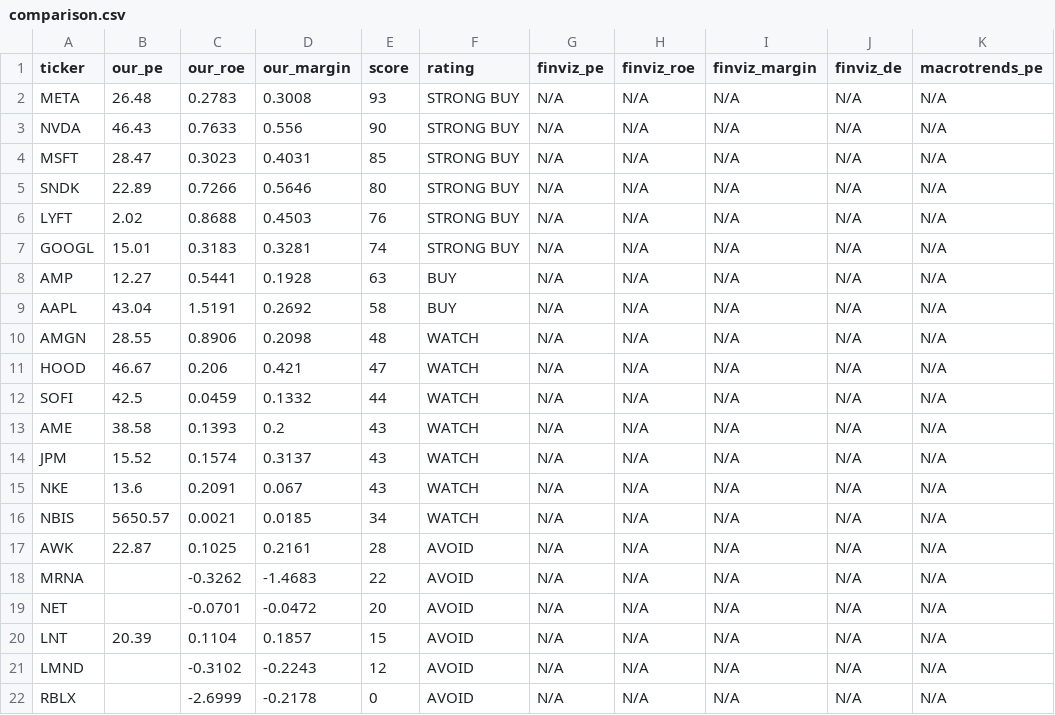
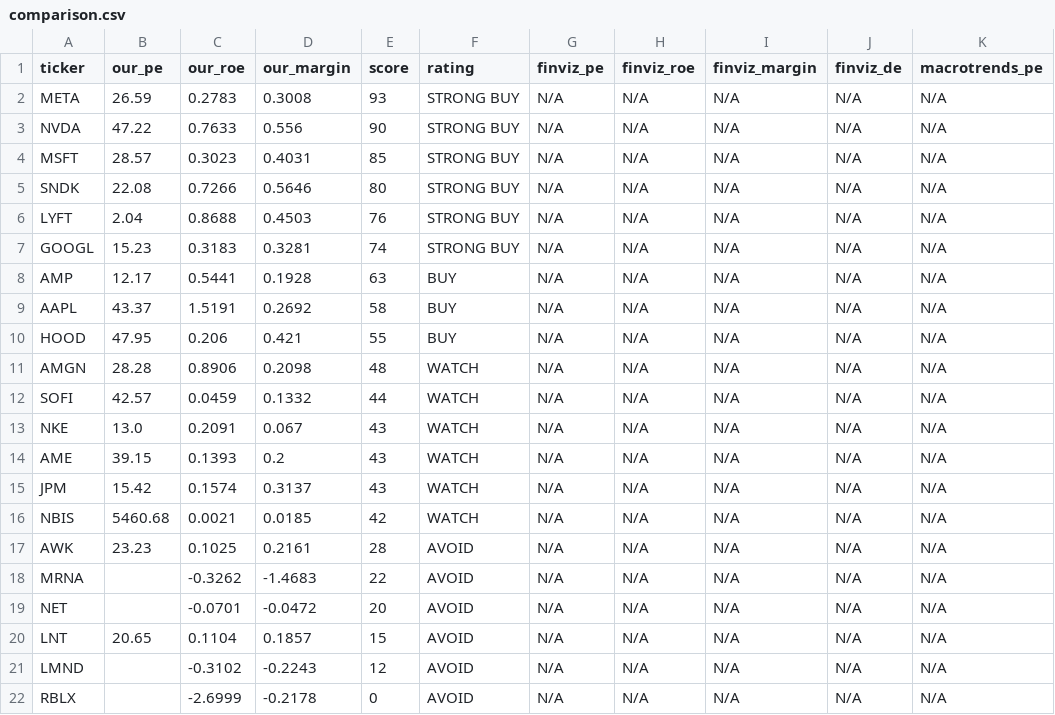
Before and after one commit to leafy-joyce-t/stock-tracker, a CSV file: data/comparison.csv, drawn as a sheet.

```diff
--- a/data/comparison.csv
+++ b/data/comparison.csv
@@ -1,21 +1,21 @@
 ticker,our_pe,our_roe,our_margin,score,rating,finviz_pe,finviz_roe,finviz_margin,finviz_de,macrotrends_pe
-META,26.48,0.2783,0.3008,93,STRONG BUY,N/A,N/A,N/A,N/A,N/A
-NVDA,46.43,0.7633,0.556,90,STRONG BUY,N/A,N/A,N/A,N/A,N/A
-MSFT,28.47,0.3023,0.4031,85,STRONG BUY,N/A,N/A,N/A,N/A,N/A
-SNDK,22.89,0.7266,0.5646,80,STRONG BUY,N/A,N/A,N/A,N/A,N/A
-LYFT,2.02,0.8688,0.4503,76,STRONG BUY,N/A,N/A,N/A,N/A,N/A
-GOOGL,15.01,0.3183,0.3281,74,STRONG BUY,N/A,N/A,N/A,N/A,N/A
-AMP,12.27,0.5441,0.1928,63,BUY,N/A,N/A,N/A,N/A,N/A
-AAPL,43.04,1.5191,0.2692,58,BUY,N/A,N/A,N/A,N/A,N/A
-AMGN,28.55,0.8906,0.2098,48,WATCH,N/A,N/A,N/A,N/A,N/A
-HOOD,46.67,0.206,0.421,47,WATCH,N/A,N/A,N/A,N/A,N/A
-SOFI,42.5,0.0459,0.1332,44,WATCH,N/A,N/A,N/A,N/A,N/A
-AME,38.58,0.1393,0.2,43,WATCH,N/A,N/A,N/A,N/A,N/A
-JPM,15.52,0.1574,0.3137,43,WATCH,N/A,N/A,N/A,N/A,N/A
-NKE,13.6,0.2091,0.067,43,WATCH,N/A,N/A,N/A,N/A,N/A
-NBIS,5650.57,0.0021,0.0185,34,WATCH,N/A,N/A,N/A,N/A,N/A
-AWK,22.87,0.1025,0.2161,28,AVOID,N/A,N/A,N/A,N/A,N/A
+META,26.59,0.2783,0.3008,93,STRONG BUY,N/A,N/A,N/A,N/A,N/A
+NVDA,47.22,0.7633,0.556,90,STRONG BUY,N/A,N/A,N/A,N/A,N/A
+MSFT,28.57,0.3023,0.4031,85,STRONG BUY,N/A,N/A,N/A,N/A,N/A
+SNDK,22.08,0.7266,0.5646,80,STRONG BUY,N/A,N/A,N/A,N/A,N/A
+LYFT,2.04,0.8688,0.4503,76,STRONG BUY,N/A,N/A,N/A,N/A,N/A
+GOOGL,15.23,0.3183,0.3281,74,STRONG BUY,N/A,N/A,N/A,N/A,N/A
+AMP,12.17,0.5441,0.1928,63,BUY,N/A,N/A,N/A,N/A,N/A
+AAPL,43.37,1.5191,0.2692,58,BUY,N/A,N/A,N/A,N/A,N/A
+HOOD,47.95,0.206,0.421,55,BUY,N/A,N/A,N/A,N/A,N/A
+AMGN,28.28,0.8906,0.2098,48,WATCH,N/A,N/A,N/A,N/A,N/A
+SOFI,42.57,0.0459,0.1332,44,WATCH,N/A,N/A,N/A,N/A,N/A
+NKE,13.0,0.2091,0.067,43,WATCH,N/A,N/A,N/A,N/A,N/A
+AME,39.15,0.1393,0.2,43,WATCH,N/A,N/A,N/A,N/A,N/A
+JPM,15.42,0.1574,0.3137,43,WATCH,N/A,N/A,N/A,N/A,N/A
+NBIS,5460.68,0.0021,0.0185,42,WATCH,N/A,N/A,N/A,N/A,N/A
+AWK,23.23,0.1025,0.2161,28,AVOID,N/A,N/A,N/A,N/A,N/A
 MRNA,,-0.3262,-1.4683,22,AVOID,N/A,N/A,N/A,N/A,N/A
 NET,,-0.0701,-0.0472,20,AVOID,N/A,N/A,N/A,N/A,N/A
-LNT,20.39,0.1104,0.1857,15,AVOID,N/A,N/A,N/A,N/A,N/A
+LNT,20.65,0.1104,0.1857,15,AVOID,N/A,N/A,N/A,N/A,N/A
 LMND,,-0.3102,-0.2243,12,AVOID,N/A,N/A,N/A,N/A,N/A
```
Also changed, not shown: data/calculated_ratios.csv, data/risk_signals.csv, 23 other files.
